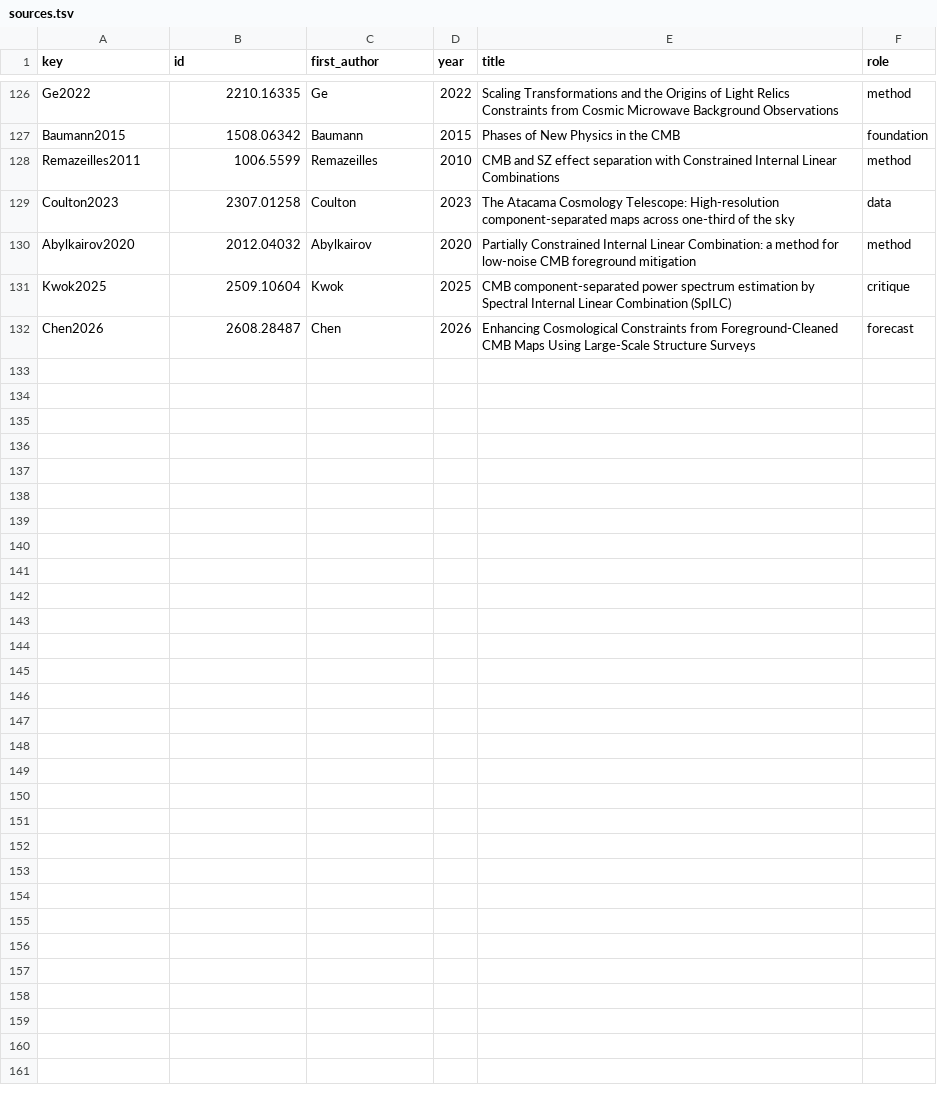
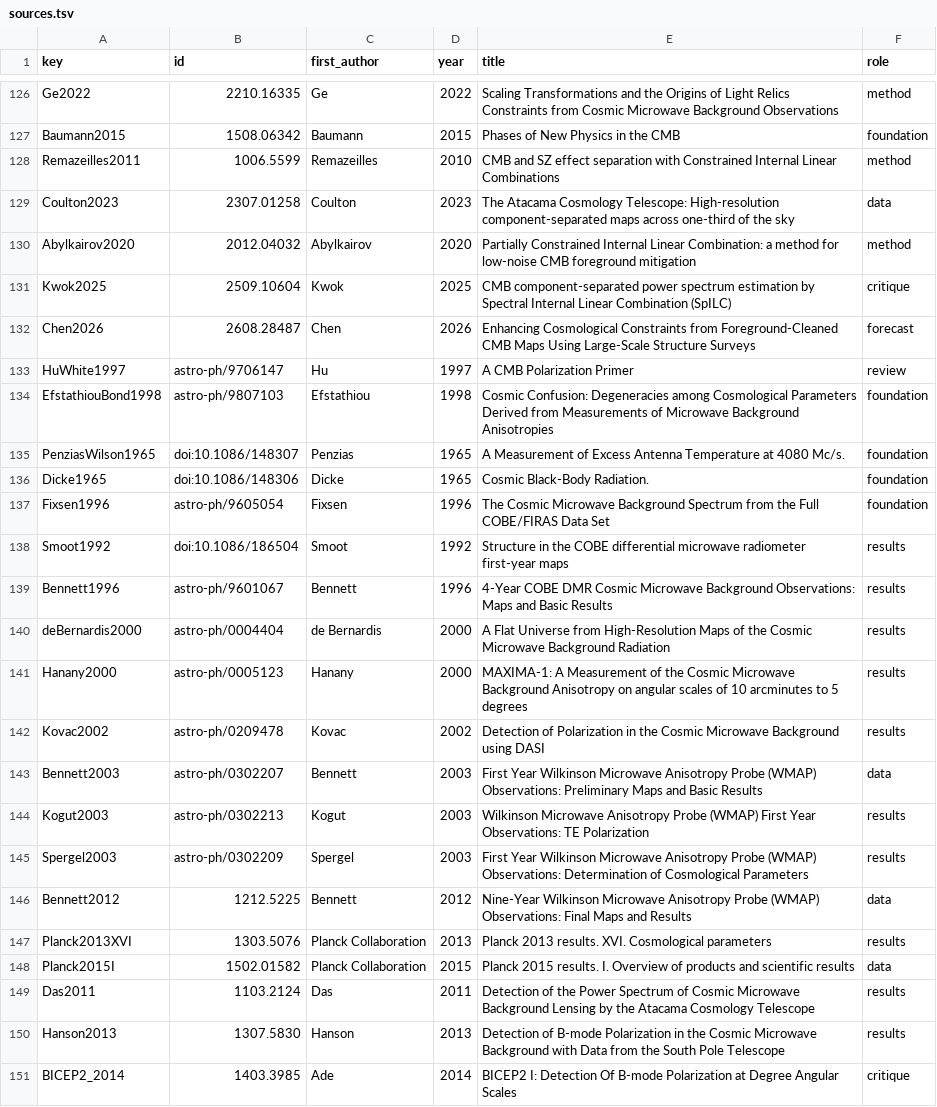
Before and after one commit to corentinravoux/cosmoskill, a TSV file: skills/cosmo-cmb/references/sources.tsv, drawn as a sheet; only a part is shown, gaps mark what is left out.

```diff
--- a/skills/cosmo-cmb/references/sources.tsv
+++ b/skills/cosmo-cmb/references/sources.tsv
@@ -132 +132,20 @@ Kwok2025	2509.10604	Kwok	2025	CMB component-separated power spectrum estimation
 Chen2026	2608.28487	Chen	2026	Enhancing Cosmological Constraints from Foreground-Cleaned CMB Maps Using Large-Scale Structure Surveys	forecast
+HuWhite1997	astro-ph/9706147	Hu	1997	A CMB Polarization Primer	review
+EfstathiouBond1998	astro-ph/9807103	Efstathiou	1998	Cosmic Confusion: Degeneracies among Cosmological Parameters Derived from Measurements of Microwave Background Anisotropies	foundation
+PenziasWilson1965	doi:10.1086/148307	Penzias	1965	A Measurement of Excess Antenna Temperature at 4080 Mc/s.	foundation
+Dicke1965	doi:10.1086/148306	Dicke	1965	Cosmic Black-Body Radiation.	foundation
+Fixsen1996	astro-ph/9605054	Fixsen	1996	The Cosmic Microwave Background Spectrum from the Full COBE/FIRAS Data Set	foundation
+Smoot1992	doi:10.1086/186504	Smoot	1992	Structure in the COBE differential microwave radiometer first-year maps	results
+Bennett1996	astro-ph/9601067	Bennett	1996	4-Year COBE DMR Cosmic Microwave Background Observations: Maps and Basic Results	results
+deBernardis2000	astro-ph/0004404	de Bernardis	2000	A Flat Universe from High-Resolution Maps of the Cosmic Microwave Background Radiation	results
+Hanany2000	astro-ph/0005123	Hanany	2000	MAXIMA-1: A Measurement of the Cosmic Microwave Background Anisotropy on angular scales of 10 arcminutes to 5 degrees	results
+Kovac2002	astro-ph/0209478	Kovac	2002	Detection of Polarization in the Cosmic Microwave Background using DASI	results
+Bennett2003	astro-ph/0302207	Bennett	2003	First Year Wilkinson Microwave Anisotropy Probe (WMAP) Observations: Preliminary Maps and Basic Results	data
+Kogut2003	astro-ph/0302213	Kogut	2003	Wilkinson Microwave Anisotropy Probe (WMAP) First Year Observations: TE Polarization	results
+Spergel2003	astro-ph/0302209	Spergel	2003	First Year Wilkinson Microwave Anisotropy Probe (WMAP) Observations: Determination of Cosmological Parameters	results
+Bennett2012	1212.5225	Bennett	2012	Nine-Year Wilkinson Microwave Anisotropy Probe (WMAP) Observations: Final Maps and Results	data
+Planck2013XVI	1303.5076	Planck Collaboration	2013	Planck 2013 results. XVI. Cosmological parameters	results
+Planck2015I	1502.01582	Planck Collaboration	2015	Planck 2015 results. I. Overview of products and scientific results	data
+Das2011	1103.2124	Das	2011	Detection of the Power Spectrum of Cosmic Microwave Background Lensing by the Atacama Cosmology Telescope	results
+Hanson2013	1307.5830	Hanson	2013	Detection of B-mode Polarization in the Cosmic Microwave Background with Data from the South Pole Telescope	results
+BICEP2_2014	1403.3985	Ade	2014	BICEP2 I: Detection Of B-mode Polarization at Degree Angular Scales	critique
```
Also changed, not shown: skills/cosmo-beyond-two-point/references/sources.tsv, skills/cosmo-cmb/references/subtopics.tsv, 53 other files.
